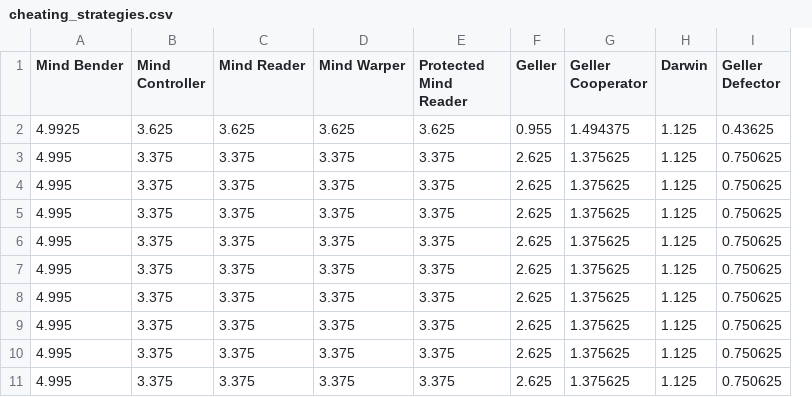
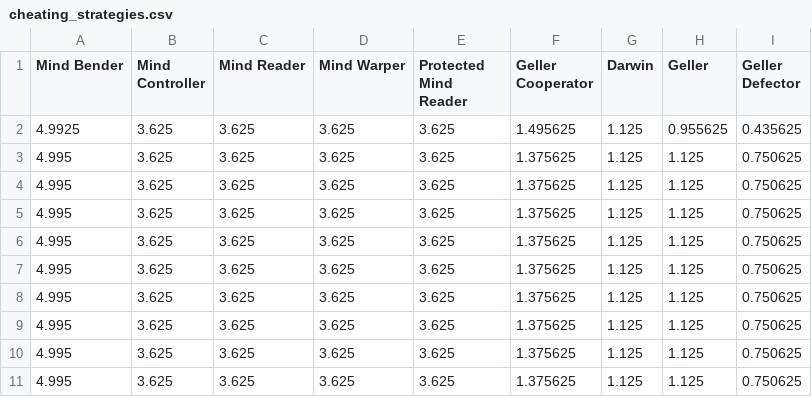
Before and after one commit to Axelrod-Python/Axelrod, a CSV file: assets/cheating_strategies.csv, drawn as a sheet; removed rows and columns are numbered as before the commit, all else as after; the diff names each change by its address in the sheet, - before the commit and + after, or states it on an @@ line.

```diff
--- a/assets/cheating_strategies.csv
+++ b/assets/cheating_strategies.csv
-column F (Geller), rows 2-11: 0.955 | 2.625 | 2.625 | 2.625 | 2.625 | 2.625 | 2.625 | 2.625 | 2.625 | 2.625
+column H (Geller), rows 2-11: 0.955625 | 1.125 | 1.125 | 1.125 | 1.125 | 1.125 | 1.125 | 1.125 | 1.125 | 1.125
-F2 (Geller Cooperator): 1.494375
+F2 (Geller Cooperator): 1.495625
-I2 (Geller Defector): 0.43625
+I2 (Geller Defector): 0.435625
-B3:B11 (Mind Controller): 3.375
+B3:B11 (Mind Controller): 3.625
-C3:C11 (Mind Reader): 3.375
+C3:C11 (Mind Reader): 3.625
-D3:D11 (Mind Warper): 3.375
+D3:D11 (Mind Warper): 3.625
-E3:E11 (Protected Mind Reader): 3.375
+E3:E11 (Protected Mind Reader): 3.625
```
Also changed, not shown: assets/all_strategies.csv, assets/basic_strategies.csv, 18 other files.
